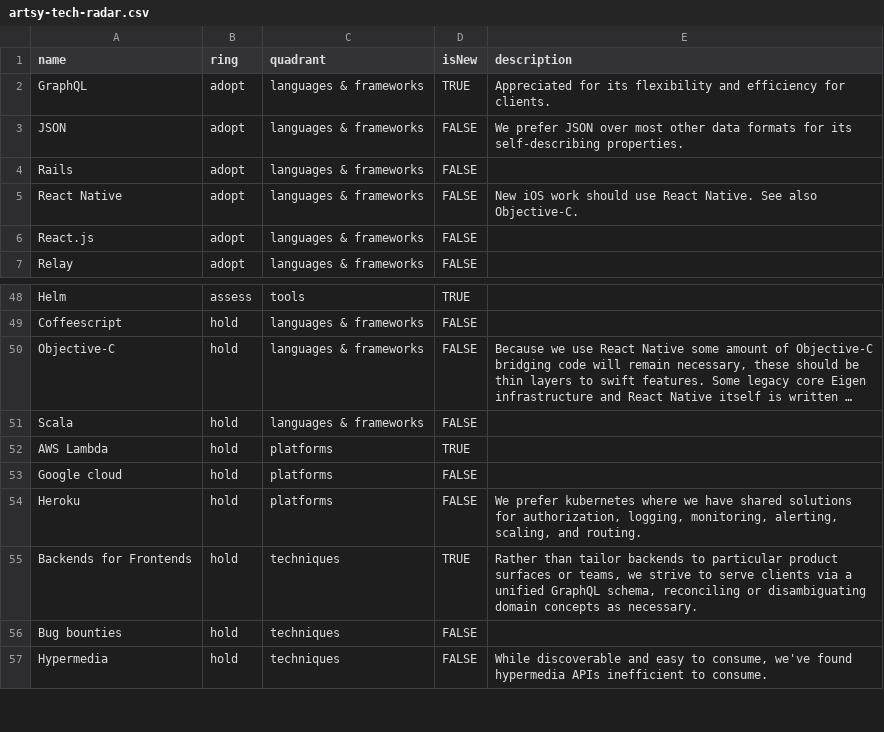
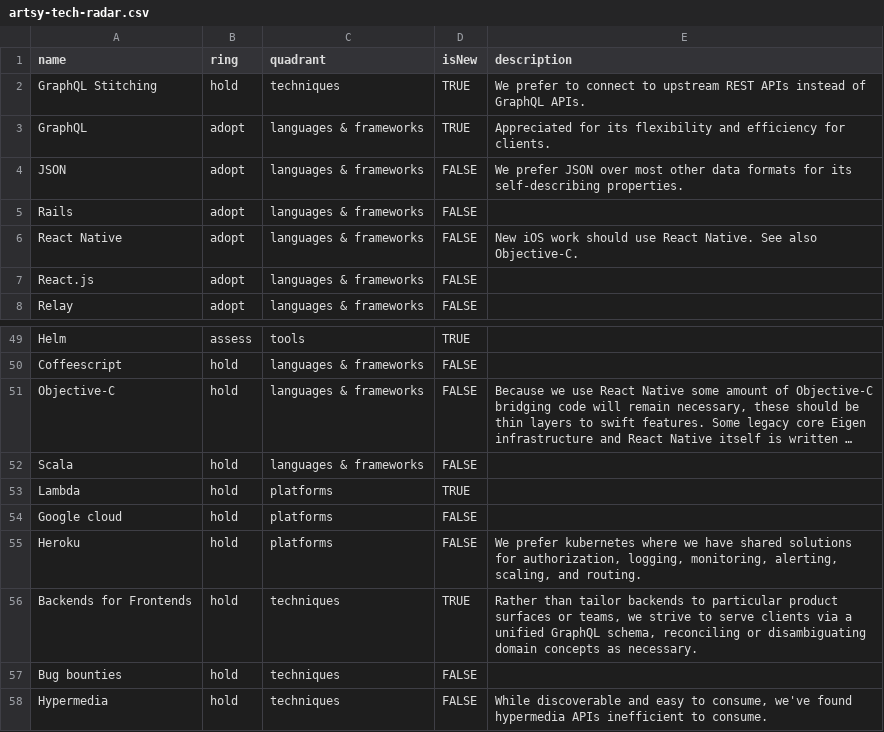
Before and after one commit to artsy/README, a CSV file: playbooks/technology_radar/artsy-tech-radar.csv, drawn as a sheet; only a part is shown, gaps mark what is left out; long unchanged cells end in …; addresses are those after the commit; the diff names each change by its address in the sheet, - before the commit and + after, or states it on an @@ line.

Commit message:
Update artsy-tech-radar.csv

```diff
--- a/playbooks/technology_radar/artsy-tech-radar.csv
+++ b/playbooks/technology_radar/artsy-tech-radar.csv
+row 2: GraphQL Stitching | hold | techniques | TRUE | We prefer to connect to upstream REST APIs instead of GraphQL APIs.
-A53 (name): AWS Lambda
+A53 (name): Lambda
```
